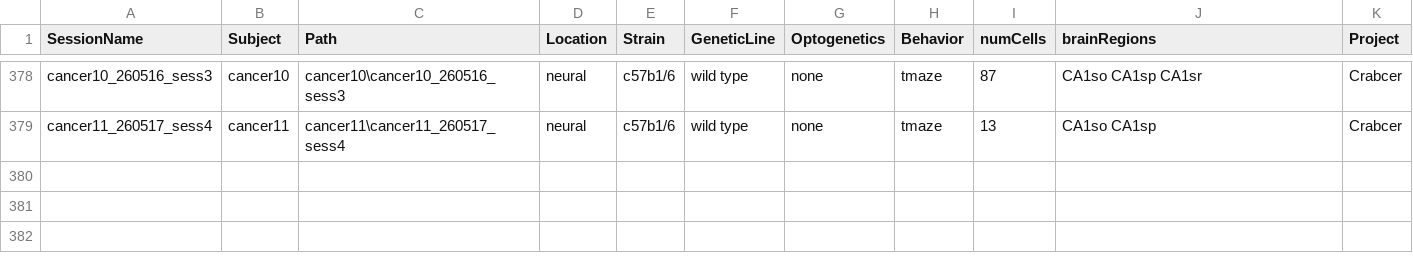
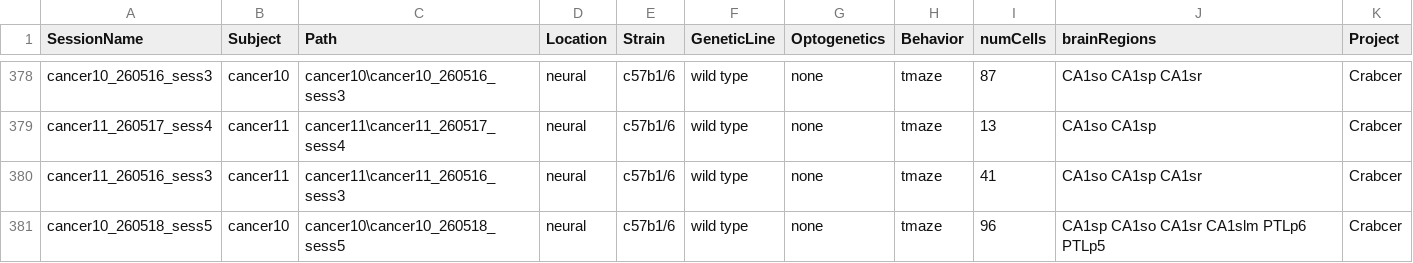
Before and after one commit to neucomplab/HippoCookBook, a CSV file: indexedSessions.csv, drawn as a sheet; only a part is shown, gaps mark what is left out; the diff names each change by its address in the sheet, - before the commit and + after, or states it on an @@ line.

Commit message:
Added cancer10_sess5 & cancer11_sess3

```diff
--- a/indexedSessions.csv
+++ b/indexedSessions.csv
+row 380: cancer11_260516_sess3 | cancer11 | cancer11\cancer11_260516_sess3 | neural | c57b1/6 | wild type | none | tmaze | 41 | CA1so CA1sp CA1sr | Crabcer
+row 381: cancer10_260518_sess5 | cancer10 | cancer10\cancer10_260518_sess5 | neural | c57b1/6 | wild type | none | tmaze | 96 | CA1sp CA1so CA1sr CA1slm PTLp6 PTLp5 | Crabcer
```
